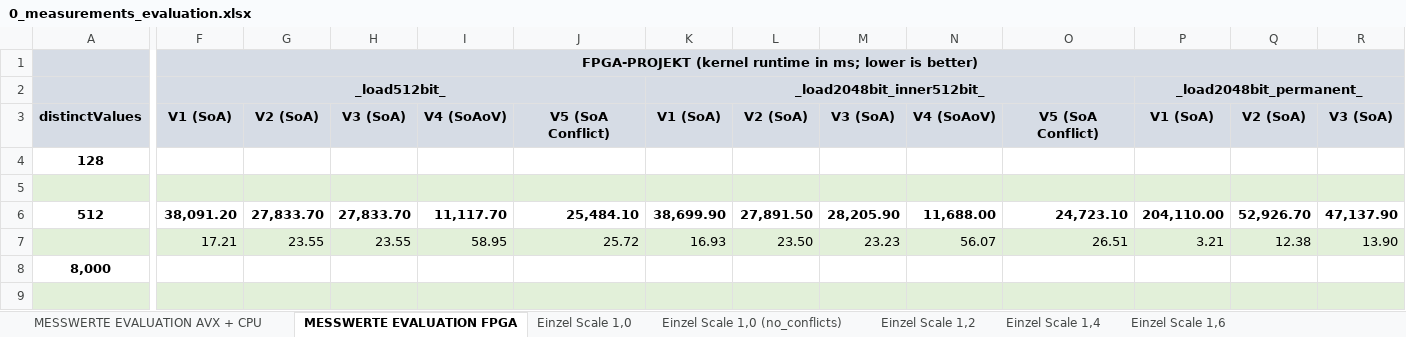
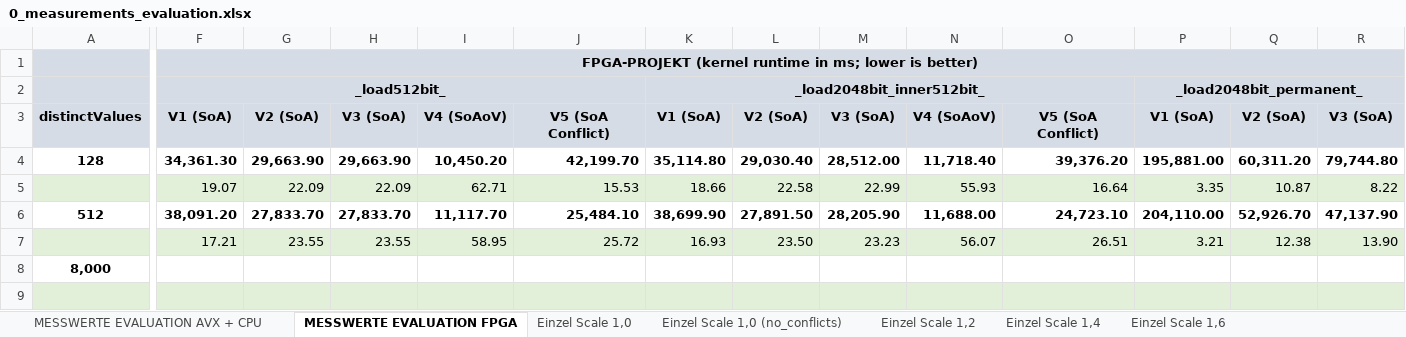
Before and after one commit to db-tu-dresden/FPGA-SIMD-Sandbox, an Excel workbook: Measurements/0_measurements_evaluation.xlsx, sheet MESSWERTE EVALUATION FPGA, drawn as a sheet; only a part is shown, gaps mark what is left out; values as stored, in another font and other column widths than the file's, no borders; removed rows and columns are numbered as before the commit, all else as after; rows hold the shown columns only; the diff covers the shown part only; the diff names each change by its address in the sheet, - before the commit and + after, or states it on an @@ line.

Commit message:
Update 0_measurements_evaluation.xlsx
- upload measurements for
- /group_count_AVX512_noConflict/ with dV=128 scale 1,0
- /group_count_AVX512/ with dV=128 scale 1,0

```diff
--- a/Measurements/0_measurements_evaluation.xlsx (sheet MESSWERTE EVALUATION FPGA)
+++ b/Measurements/0_measurements_evaluation.xlsx (sheet MESSWERTE EVALUATION FPGA)
-F4: (empty)
+F4: 34,361.30
-G4: (empty)
+G4: 29,663.90
-H4: (empty)
+H4: 29,663.90
-I4: (empty)
+I4: 10,450.20
-J4: (empty)
+J4: 42,199.70
-K4: (empty)
+K4: 35,114.80
-L4: (empty)
+L4: 29,030.40
-M4: (empty)
+M4: 28,512.00
-N4: (empty)
+N4: 11,718.40
-O4: (empty)
+O4: 39,376.20
-P4: (empty)
+P4: 195,881.00
-Q4: (empty)
+Q4: 60,311.20
-R4: (empty)
+R4: 79,744.80
-row 5: (empty)
+row 5:  | 19.07 | 22.09 | 22.09 | 62.71 | 15.53 | 18.66 | 22.58 | 22.99 | 55.93 | 16.64 | 3.35 | 10.87 | 8.22
```
Also changed, not shown: 17 edited cells elsewhere in this sheet.
